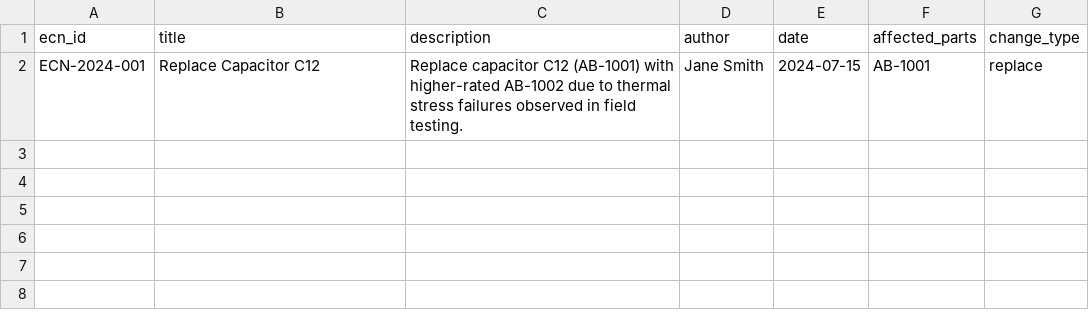
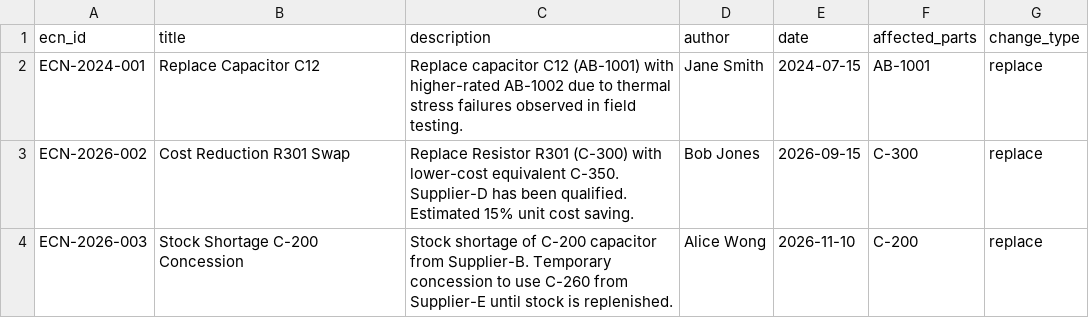
Before and after one commit to Yanshi-Li/ecn-checker-prototype, a CSV file: data/ecn_intake.csv, drawn as a sheet; the diff names each change by its address in the sheet, - before the commit and + after, or states it on an @@ line.

```diff
--- a/data/ecn_intake.csv
+++ b/data/ecn_intake.csv
+row 3: ECN-2026-002 | Cost Reduction R301 Swap | Replace Resistor R301 (C-300) with lower-cost equivalent C-350. Supplier-D has been qualified. Estimated 15% unit cost saving. | Bob Jones | 2026-09-15 | C-300 | replace
+row 4: ECN-2026-003 | Stock Shortage C-200 Concession | Stock shortage of C-200 capacitor from Supplier-B. Temporary concession to use C-260 from Supplier-E until stock is replenished. | Alice Wong | 2026-11-10 | C-200 | replace
```
Also changed, not shown: data/ecn_changes.csv, data/ecn_header.csv, 12 other files.
